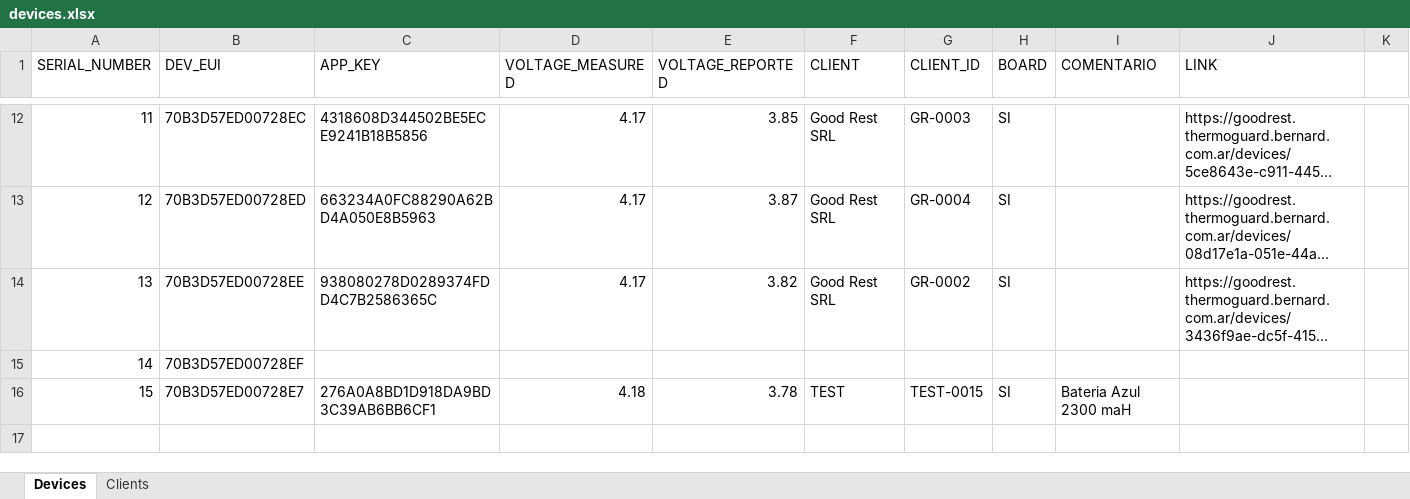
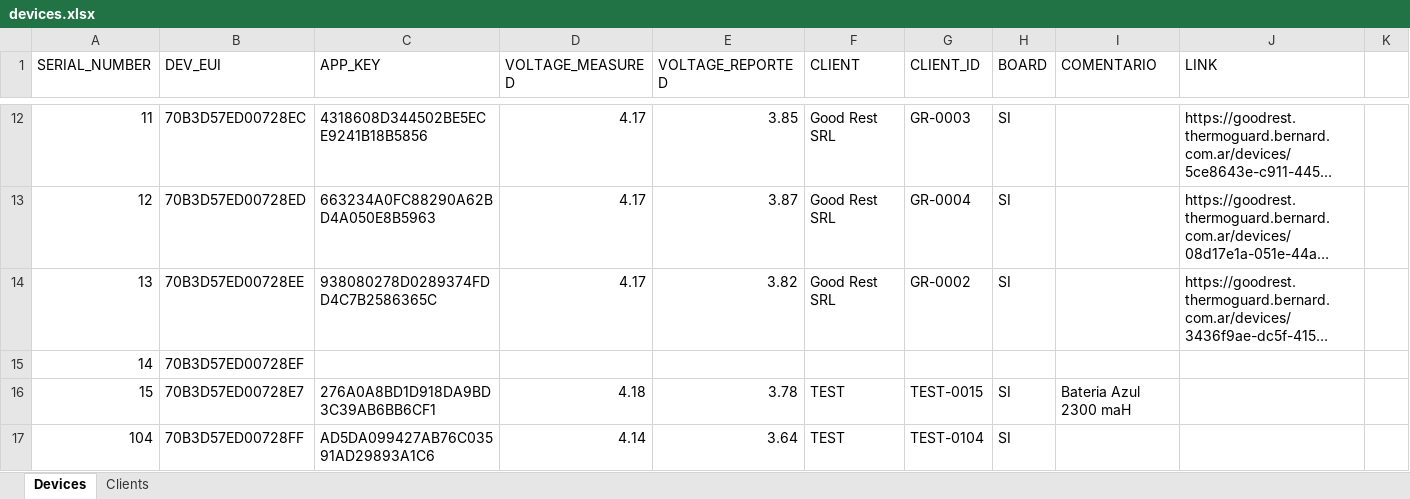
Before and after one commit to Style12341/thermoguard, an Excel workbook: devices.xlsx, sheet Devices, drawn as a sheet; only a part is shown, gaps mark what is left out; long unchanged cells end in …; values as stored, in another font and other column widths than the file's, no borders; table styles not drawn; the diff names each change by its address in the sheet, - before the commit and + after, or states it on an @@ line.

```diff
--- a/devices.xlsx (sheet Devices)
+++ b/devices.xlsx (sheet Devices)
+row 17: 104 | 70B3D57ED00728FF | AD5DA099427AB76C03591AD29893A1C6 | 4.14 | 3.64 | TEST | TEST-0104 | SI
```
Also changed, not shown: sheet Clients, 2 other files.
